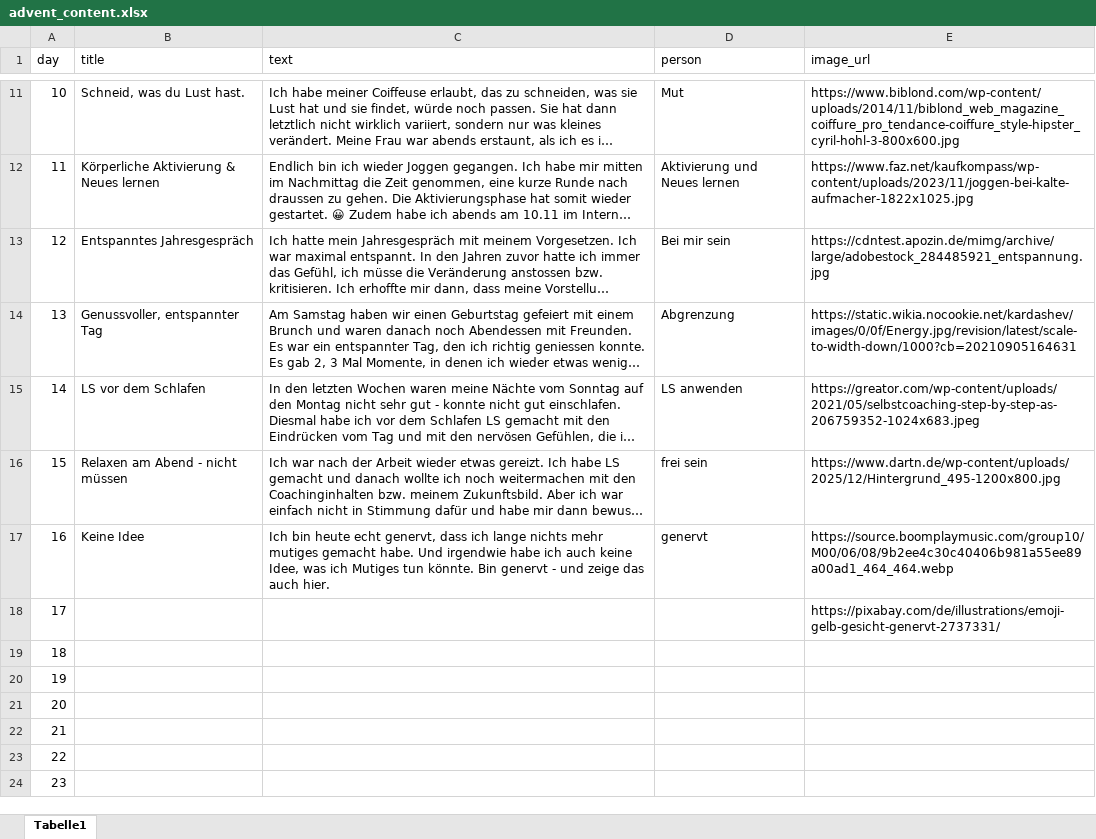
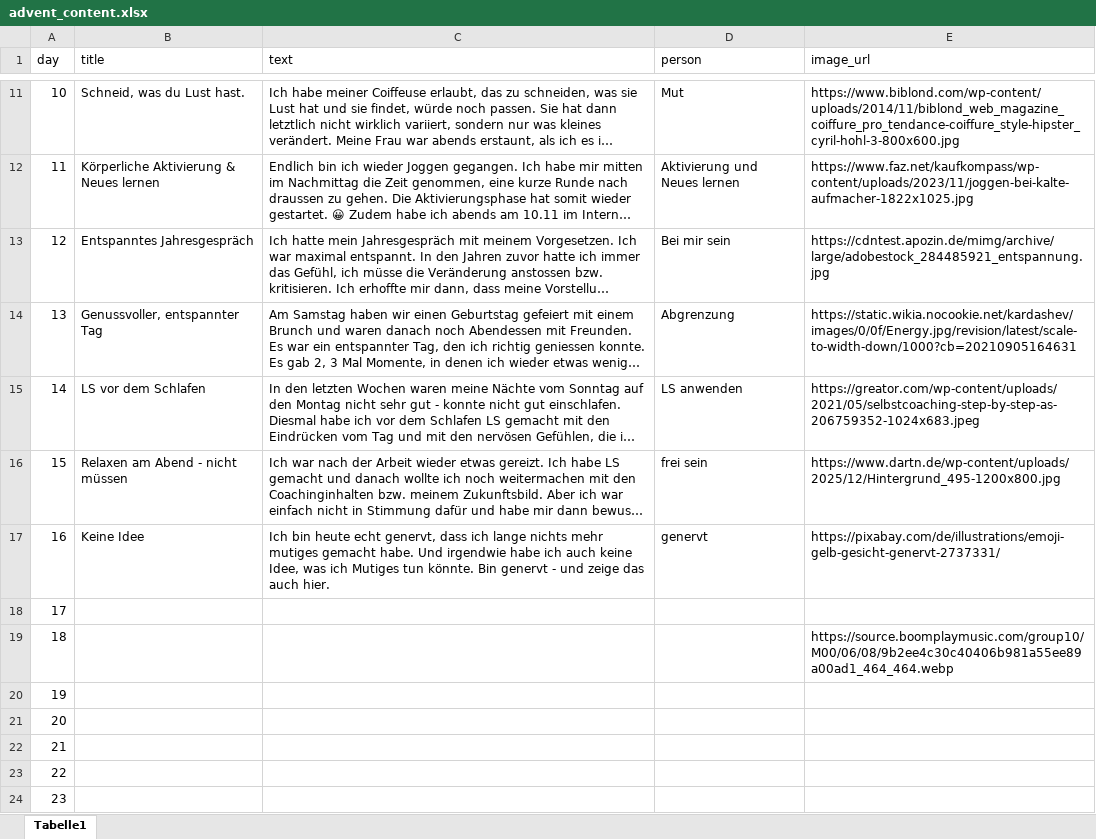
Before and after one commit to silvioobi/adventskalender-mut-und-nicht-mehr-brav, an Excel workbook: advent_content.xlsx, sheet Tabelle1, drawn as a sheet; only a part is shown, gaps mark what is left out; long unchanged cells end in …; values as stored, in another font and other column widths than the file's, no borders; the diff names each change by its address in the sheet, - before the commit and + after, or states it on an @@ line.

Commit message:
Add files via upload
16.12

```diff
--- a/advent_content.xlsx (sheet Tabelle1)
+++ b/advent_content.xlsx (sheet Tabelle1)
-E17 (image_url): https://source.boomplaymusic.com/group10/M00/06/08/9b2ee4c30c40406b981a55ee89a00ad1_464_464.webp
+E17 (image_url): https://pixabay.com/de/illustrations/emoji-gelb-gesicht-genervt-2737331/
-E18 (image_url): https://pixabay.com/de/illustrations/emoji-gelb-gesicht-genervt-2737331/
+E18 (image_url): (empty)
-E19 (image_url): (empty)
+E19 (image_url): https://source.boomplaymusic.com/group10/M00/06/08/9b2ee4c30c40406b981a55ee89a00ad1_464_464.webp
```
